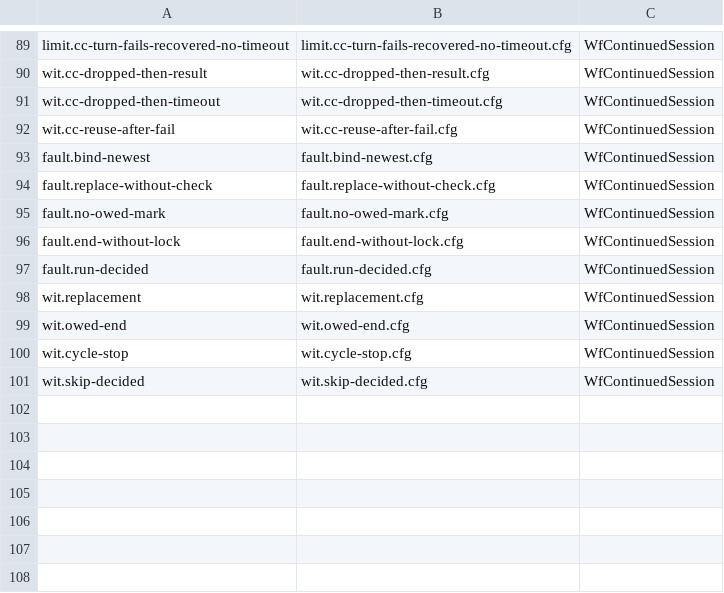
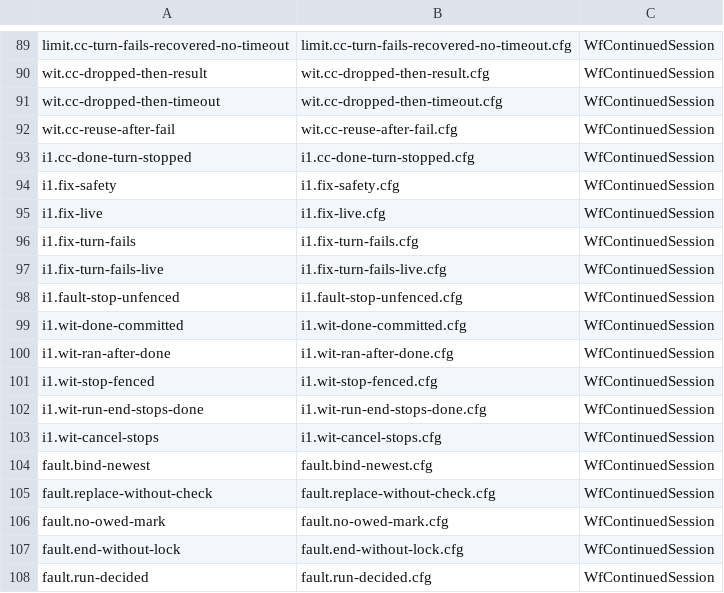
Before and after one commit to microsoft/PilotSwarm, a TSV file: docs/formal/workflow/continued-session/cases.tsv, drawn as a sheet; only a part is shown, gaps mark what is left out; the shorter side is filled out with more unchanged rows.

```diff
--- a/docs/formal/workflow/continued-session/cases.tsv
+++ b/docs/formal/workflow/continued-session/cases.tsv
@@ -92,2 +92,13 @@ wit.cc-dropped-then-timeout	wit.cc-dropped-then-timeout.cfg	WfContinuedSession
 wit.cc-reuse-after-fail	wit.cc-reuse-after-fail.cfg	WfContinuedSession
+i1.cc-done-turn-stopped	i1.cc-done-turn-stopped.cfg	WfContinuedSession
+i1.fix-safety	i1.fix-safety.cfg	WfContinuedSession
+i1.fix-live	i1.fix-live.cfg	WfContinuedSession
+i1.fix-turn-fails	i1.fix-turn-fails.cfg	WfContinuedSession
+i1.fix-turn-fails-live	i1.fix-turn-fails-live.cfg	WfContinuedSession
+i1.fault-stop-unfenced	i1.fault-stop-unfenced.cfg	WfContinuedSession
+i1.wit-done-committed	i1.wit-done-committed.cfg	WfContinuedSession
+i1.wit-ran-after-done	i1.wit-ran-after-done.cfg	WfContinuedSession
+i1.wit-stop-fenced	i1.wit-stop-fenced.cfg	WfContinuedSession
+i1.wit-run-end-stops-done	i1.wit-run-end-stops-done.cfg	WfContinuedSession
+i1.wit-cancel-stops	i1.wit-cancel-stops.cfg	WfContinuedSession
 fault.bind-newest	fault.bind-newest.cfg	WfContinuedSession
```
Also changed, not shown: 7 other files.
